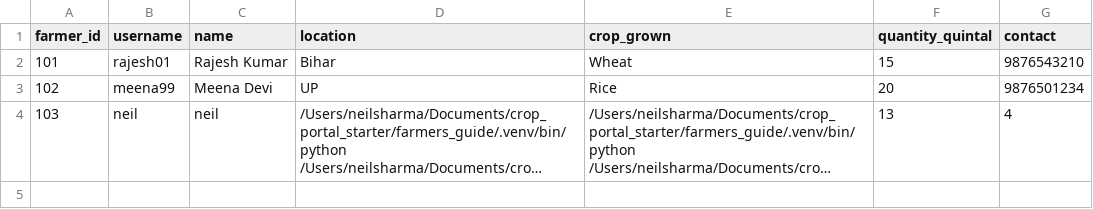
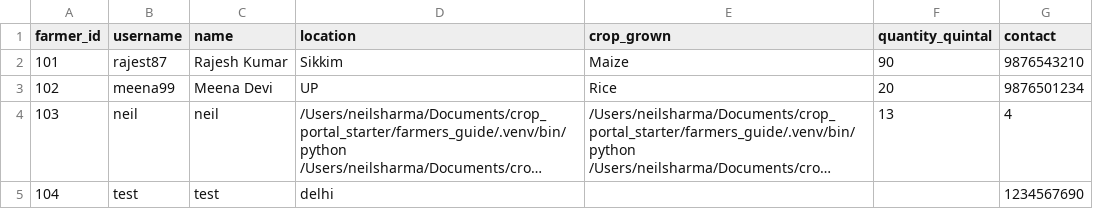
Before and after one commit to ayushisharma678/crop_portal_starter, a CSV file: data/farmers.csv, drawn as a sheet; long unchanged cells end in …; the diff names each change by its address in the sheet, - before the commit and + after, or states it on an @@ line.

Commit message:
file path change
now all farmer credentials are stored in farmers.csv + made the formating of the view farmers a bit more nicer

```diff
--- a/data/farmers.csv
+++ b/data/farmers.csv
-B2 (username): rajesh01
+B2 (username): rajest87
-D2 (location): Bihar
+D2 (location): Sikkim
-E2 (crop_grown): Wheat
+E2 (crop_grown): Maize
-F2 (quantity_quintal): 15
+F2 (quantity_quintal): 90
+row 5: 104 | test | test | delhi |  |  | 1234567690
```
Also changed, not shown: 2 other files.
